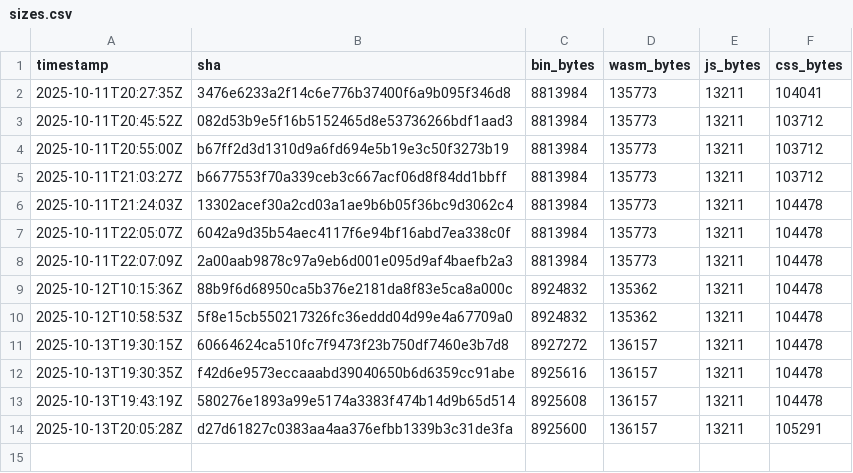
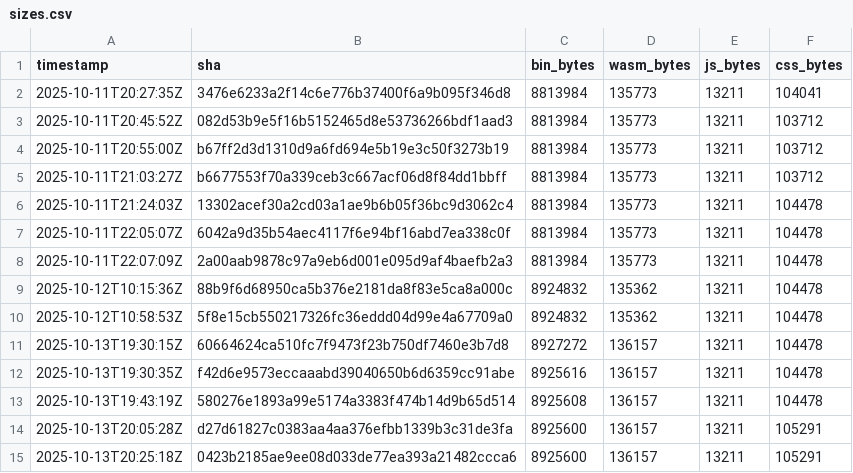
Before and after one commit to piotrek1453/my-webpage, a CSV file: .metrics/sizes.csv, drawn as a sheet.

Commit message:
metrics: update sizes for 00a07006bdba1849ec6b53a4c678dd22d0867c7b

```diff
--- a/.metrics/sizes.csv
+++ b/.metrics/sizes.csv
@@ -14 +14,2 @@ timestamp,sha,bin_bytes,wasm_bytes,js_bytes,css_bytes
 2025-10-13T20:05:28Z,d27d61827c0383aa4aa376efbb1339b3c31de3fa,8925600,136157,13211,105291
+2025-10-13T20:25:18Z,0423b2185ae9ee08d033de77ea393a21482ccca6,8925600,136157,13211,105291
```
Also changed, not shown: docs/sizes.csv.
